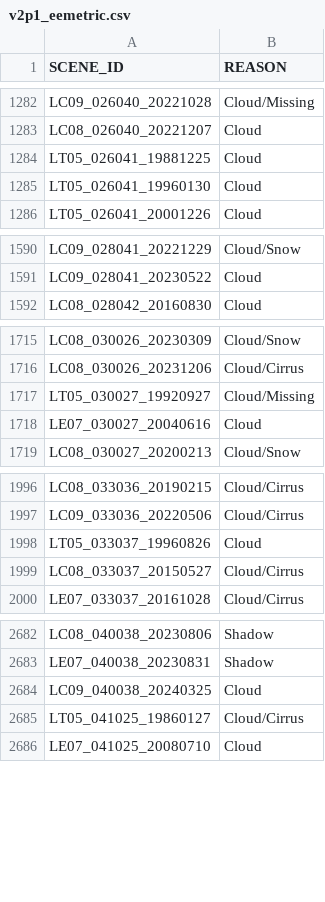
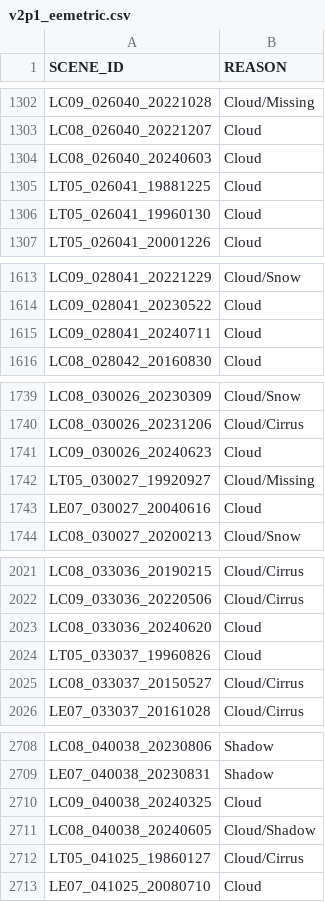
Before and after one commit to cgmorton/scene-skip-list, a CSV file: v2p1_eemetric.csv, drawn as a sheet; only a part is shown, gaps mark what is left out; the diff covers the shown part only; the diff names each change by its address in the sheet, - before the commit and + after, or states it on an @@ line.

```diff
--- a/v2p1_eemetric.csv
+++ b/v2p1_eemetric.csv
+row 1304: LC08_026040_20240603 | Cloud
+row 1615: LC09_028041_20240711 | Cloud
+row 1741: LC09_030026_20240623 | Cloud
+row 2023: LC08_033036_20240620 | Cloud
+row 2711: LC08_040038_20240605 | Cloud/Shadow
```
Also changed, not shown: 33 added rows elsewhere in this file, 1 other file.
